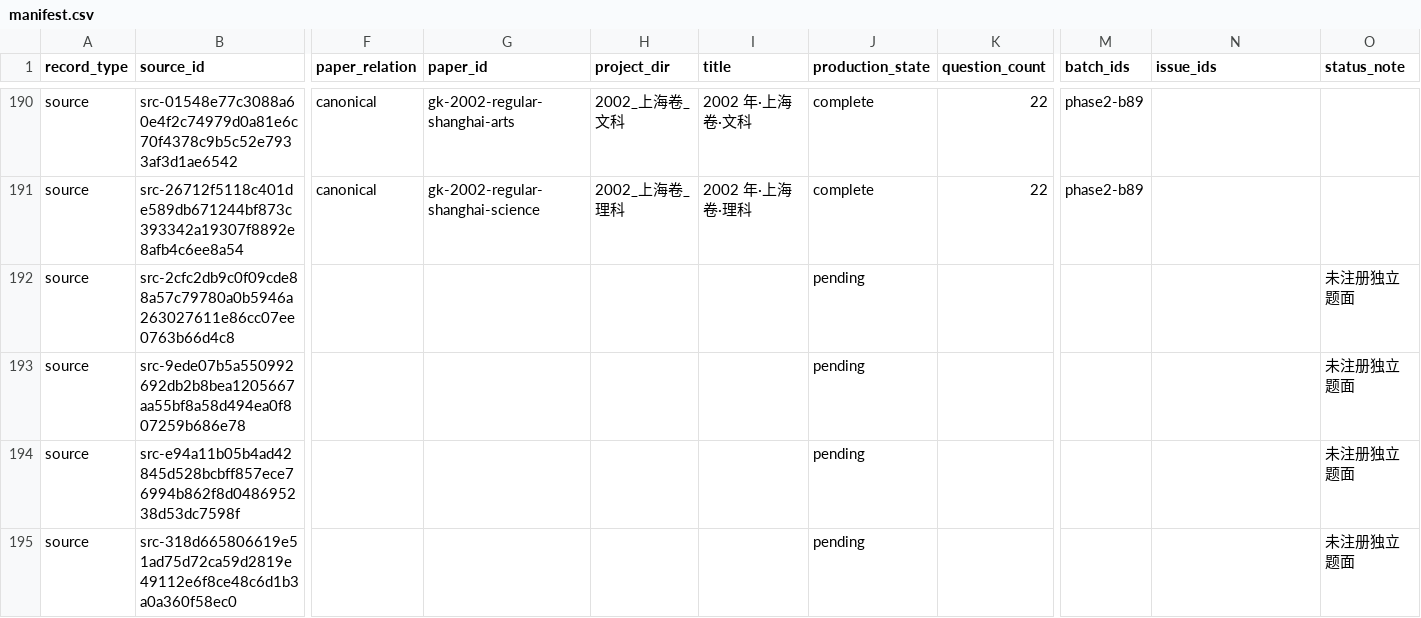
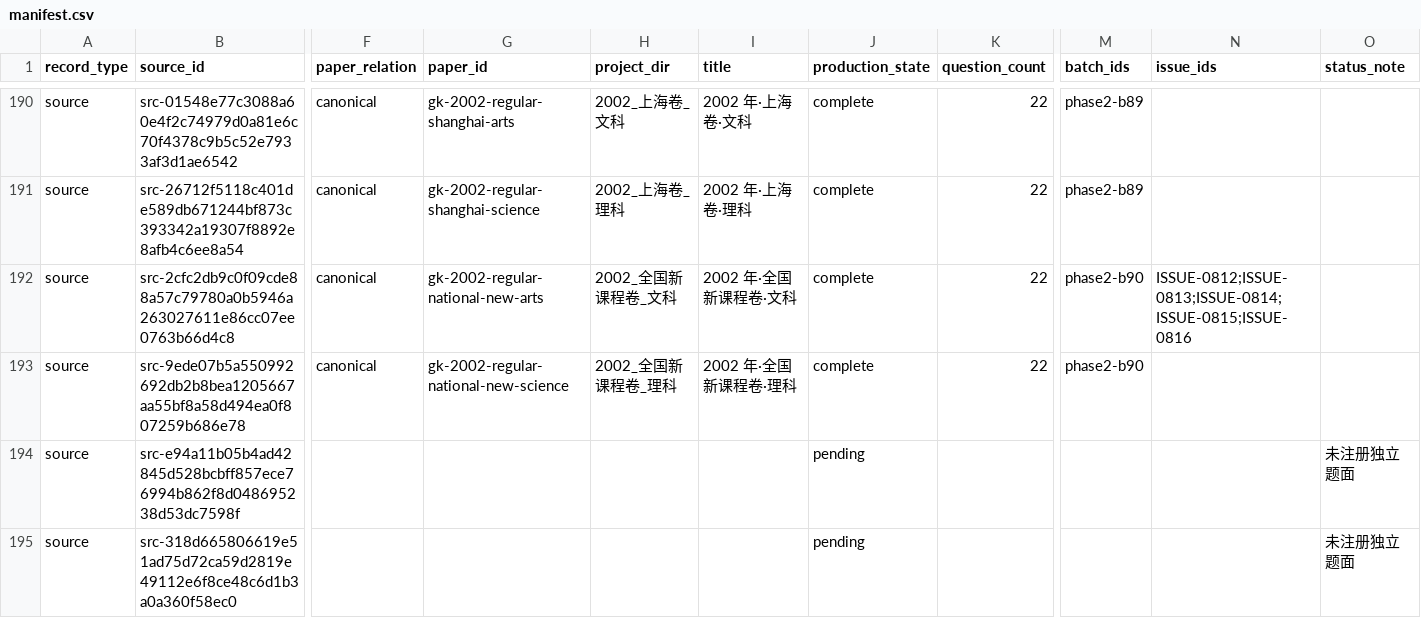
Before and after one commit to LightYourJourney/gaokao-math-latex, a CSV file: math-gaokao-latex/manifest.csv, drawn as a sheet; only a part is shown, gaps mark what is left out; the diff names each change by its address in the sheet, - before the commit and + after, or states it on an @@ line.

Commit message:
docs(exams): finalize 2002 national new curriculum batch

```diff
--- a/math-gaokao-latex/manifest.csv
+++ b/math-gaokao-latex/manifest.csv
-F192:F193 (paper_relation): (empty)
+F192:F193 (paper_relation): canonical
-G192 (paper_id): (empty)
+G192 (paper_id): gk-2002-regular-national-new-arts
-H192 (project_dir): (empty)
+H192 (project_dir): 2002_全国新课程卷_文科
-I192 (title): (empty)
+I192 (title): 2002 年·全国新课程卷·文科
-J192:J193 (production_state): pending
+J192:J193 (production_state): complete
-K192:K193 (question_count): (empty)
+K192:K193 (question_count): 22
-M192:M193 (batch_ids): (empty)
+M192:M193 (batch_ids): phase2-b90
-N192 (issue_ids): (empty)
+N192 (issue_ids): ISSUE-0812;ISSUE-0813;ISSUE-0814;ISSUE-0815;ISSUE-0816
-O192:O193 (status_note): 未注册独立题面
+O192:O193 (status_note): (empty)
-G193 (paper_id): (empty)
+G193 (paper_id): gk-2002-regular-national-new-science
-H193 (project_dir): (empty)
+H193 (project_dir): 2002_全国新课程卷_理科
-I193 (title): (empty)
+I193 (title): 2002 年·全国新课程卷·理科
```
Also changed, not shown: 8 other files.
